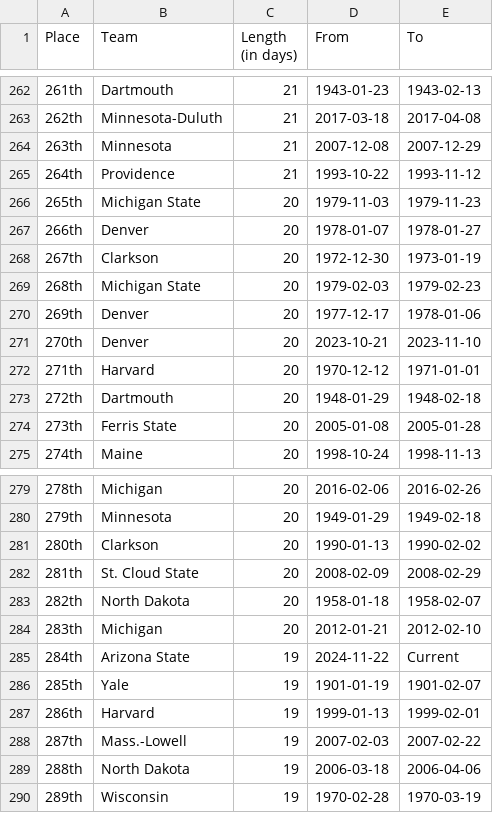
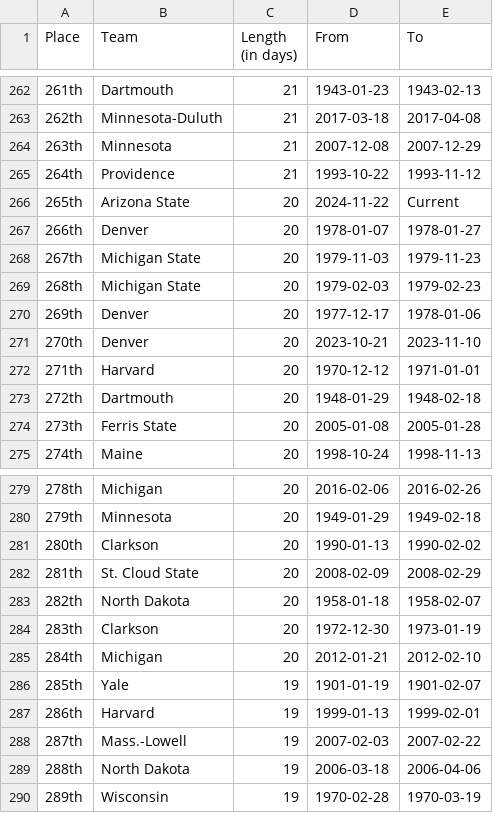
Before and after one commit to ankudovychm/collegehockey-macguffin, a CSV file: data/leaderboard/forwardranges.csv, drawn as a sheet; only a part is shown, gaps mark what is left out.

```diff
--- a/data/leaderboard/forwardranges.csv
+++ b/data/leaderboard/forwardranges.csv
@@ -265,5 +265,5 @@ Place,Team,Length (in days),From,To
 264th,Providence,21,1993-10-22,1993-11-12
-265th,Michigan State,20,1979-11-03,1979-11-23
+265th,Arizona State,20,2024-11-22,Current
 266th,Denver,20,1978-01-07,1978-01-27
-267th,Clarkson,20,1972-12-30,1973-01-19
+267th,Michigan State,20,1979-11-03,1979-11-23
 268th,Michigan State,20,1979-02-03,1979-02-23
@@ -283,4 +283,4 @@ Place,Team,Length (in days),From,To
 282th,North Dakota,20,1958-01-18,1958-02-07
-283th,Michigan,20,2012-01-21,2012-02-10
-284th,Arizona State,19,2024-11-22,Current
+283th,Clarkson,20,1972-12-30,1973-01-19
+284th,Michigan,20,2012-01-21,2012-02-10
 285th,Yale,19,1901-01-19,1901-02-07
```
Also changed, not shown: data/leaderboard/forwardtotals.csv, data/leaderboard/reverseranges.csv, 1 other file.
